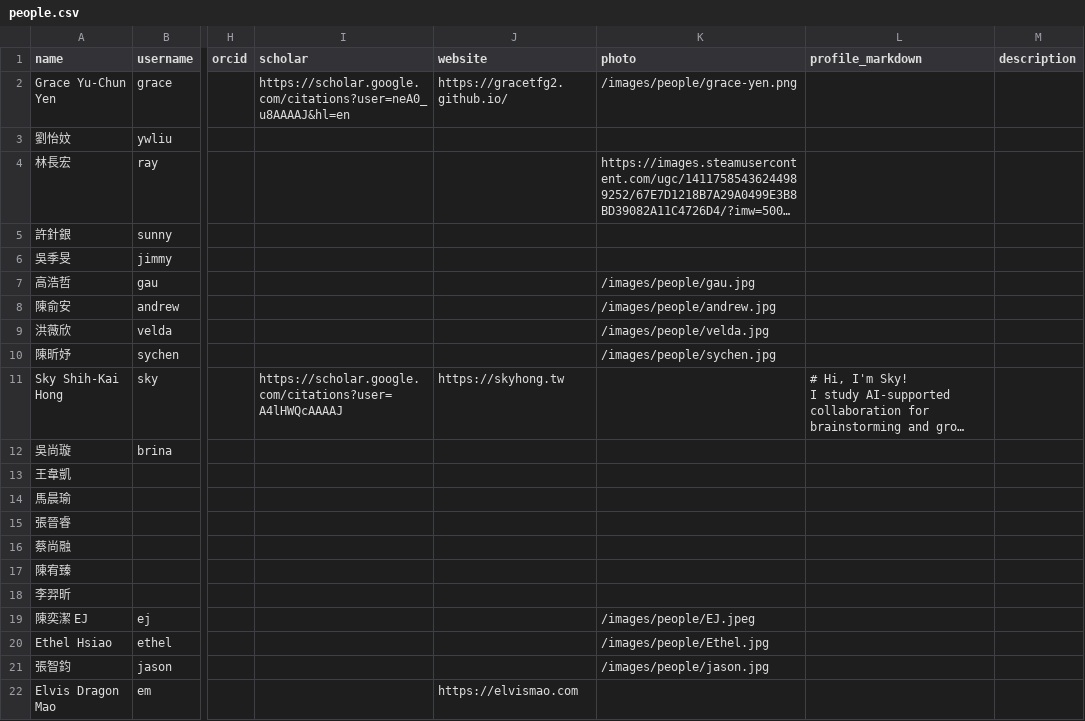
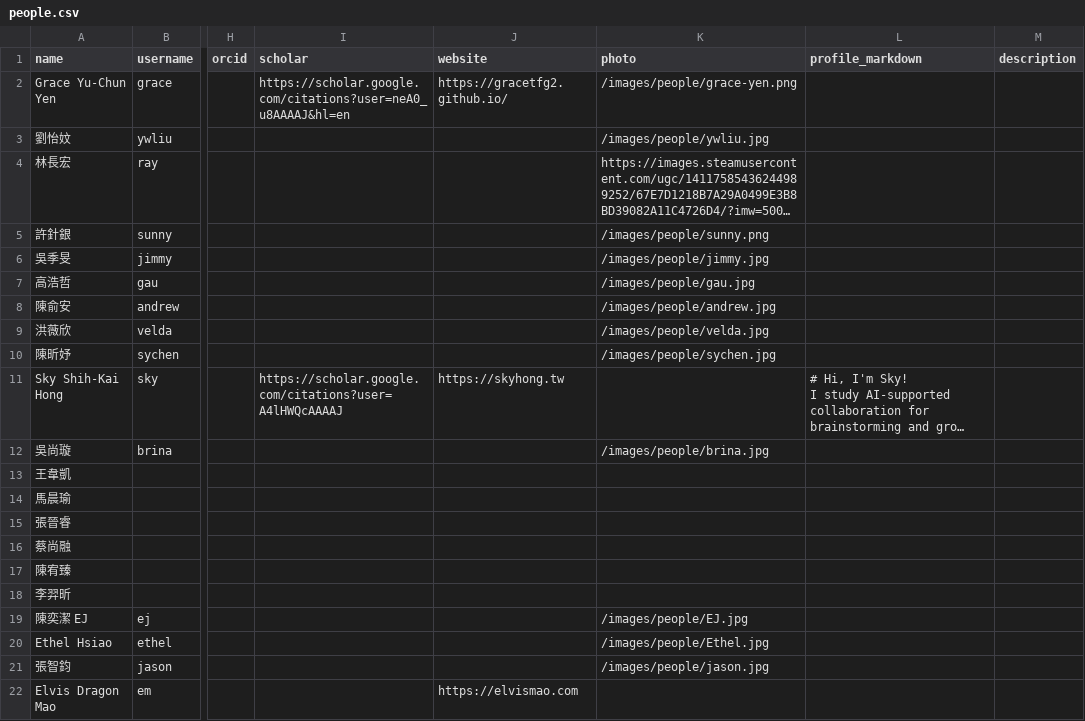
Before and after one commit to nycu-haix/nycu-haix.github.io, a CSV file: static/data/people.csv, drawn as a sheet; only a part is shown, gaps mark what is left out; long unchanged cells end in …; the diff names each change by its address in the sheet, - before the commit and + after, or states it on an @@ line.

```diff
--- a/static/data/people.csv
+++ b/static/data/people.csv
-K3 (photo): (empty)
+K3 (photo): /images/people/ywliu.jpg
-K5 (photo): (empty)
+K5 (photo): /images/people/sunny.png
-K6 (photo): (empty)
+K6 (photo): /images/people/jimmy.jpg
-K12 (photo): (empty)
+K12 (photo): /images/people/brina.jpg
-K19 (photo): /images/people/EJ.jpeg
+K19 (photo): /images/people/EJ.jpg
```
Also changed, not shown: static/data/news.csv, 7 other files.
